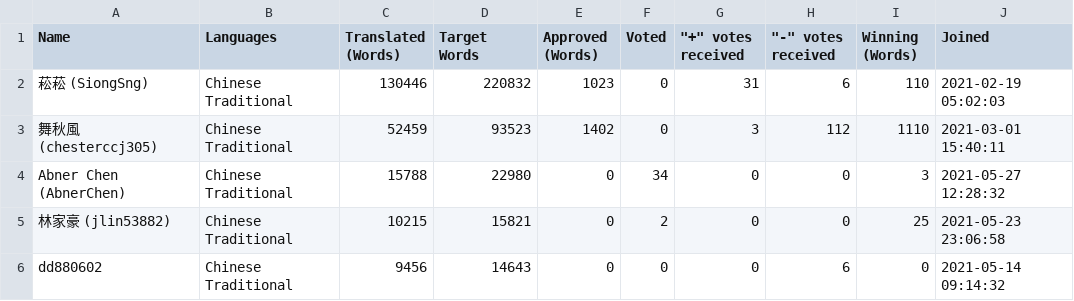
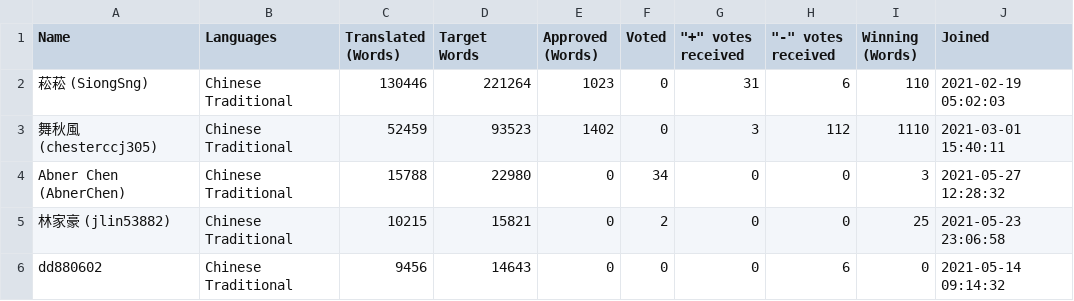
Before and after one commit to RPMTW/RPMTW-website-data, a CSV file: opt.csv, drawn as a sheet; only a part is shown.

```diff
--- a/opt.csv
+++ b/opt.csv
@@ -1,3 +1,3 @@
 Name,Languages,"Translated (Words)","Target Words","Approved (Words)",Voted,"""+"" votes received","""-"" votes received","Winning (Words)",Joined
-"菘菘 (SiongSng)","Chinese Traditional",130446,220832,1023,0,31,6,110,"2021-02-19 05:02:03"
+"菘菘 (SiongSng)","Chinese Traditional",130446,221264,1023,0,31,6,110,"2021-02-19 05:02:03"
 "舞秋風 (chesterccj305)","Chinese Traditional",52459,93523,1402,0,3,112,1110,"2021-03-01 15:40:11"
```
